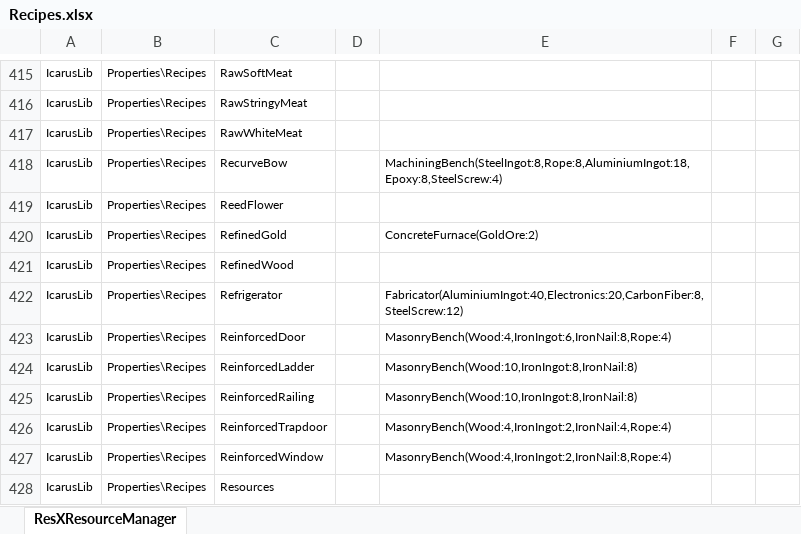
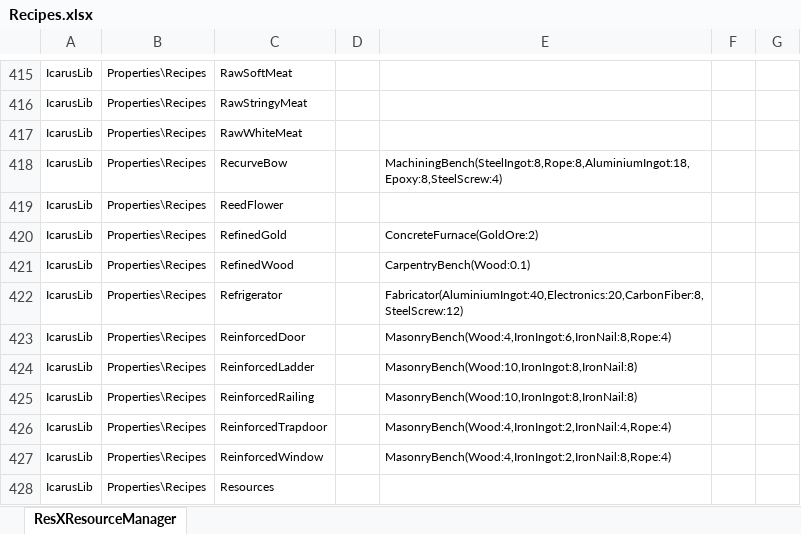
Before and after one commit to MasudaAkio/IcarusUtil, an Excel workbook: Recipes.xlsx, sheet ResXResourceManager, drawn as a sheet; only a part is shown, gaps mark what is left out; values as stored, in another font and other column widths than the file's, no borders; the diff names each change by its address in the sheet, - before the commit and + after, or states it on an @@ line.

```diff
--- a/Recipes.xlsx (sheet ResXResourceManager)
+++ b/Recipes.xlsx (sheet ResXResourceManager)
-E421: (empty)
+E421: CarpentryBench(Wood:0.1)
```
Also changed, not shown: ObjectNames.xlsx, 11 other files.
